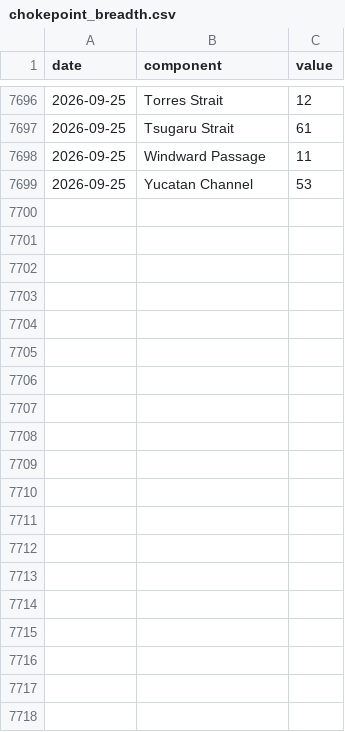
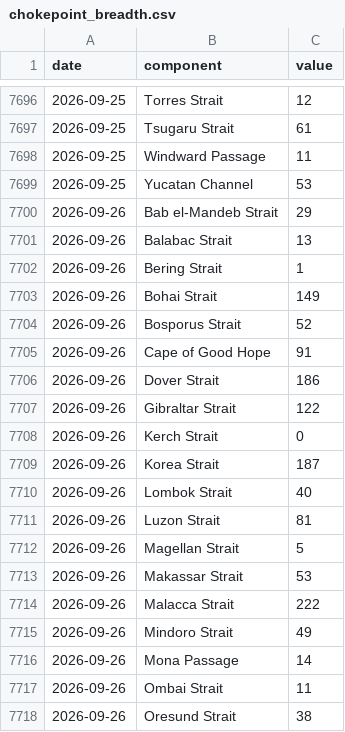
Before and after one commit to wan9yu/tremor, a CSV file: data/components/chokepoint_breadth.csv, drawn as a sheet; only a part is shown, gaps mark what is left out; the diff covers the shown part only.

```diff
--- a/data/components/chokepoint_breadth.csv
+++ b/data/components/chokepoint_breadth.csv
@@ -7699 +7699,20 @@ date,component,value
 2026-09-25,Yucatan Channel,53
+2026-09-26,Bab el-Mandeb Strait,29
+2026-09-26,Balabac Strait,13
+2026-09-26,Bering Strait,1
+2026-09-26,Bohai Strait,149
+2026-09-26,Bosporus Strait,52
+2026-09-26,Cape of Good Hope,91
+2026-09-26,Dover Strait,186
+2026-09-26,Gibraltar Strait,122
+2026-09-26,Kerch Strait,0
+2026-09-26,Korea Strait,187
+2026-09-26,Lombok Strait,40
+2026-09-26,Luzon Strait,81
+2026-09-26,Magellan Strait,5
+2026-09-26,Makassar Strait,53
+2026-09-26,Malacca Strait,222
+2026-09-26,Mindoro Strait,49
+2026-09-26,Mona Passage,14
+2026-09-26,Ombai Strait,11
+2026-09-26,Oresund Strait,38
```
Also changed, not shown: 9 added rows elsewhere in this file, data/cnh_cny.csv, data/components/flights.csv, 52 other files.
